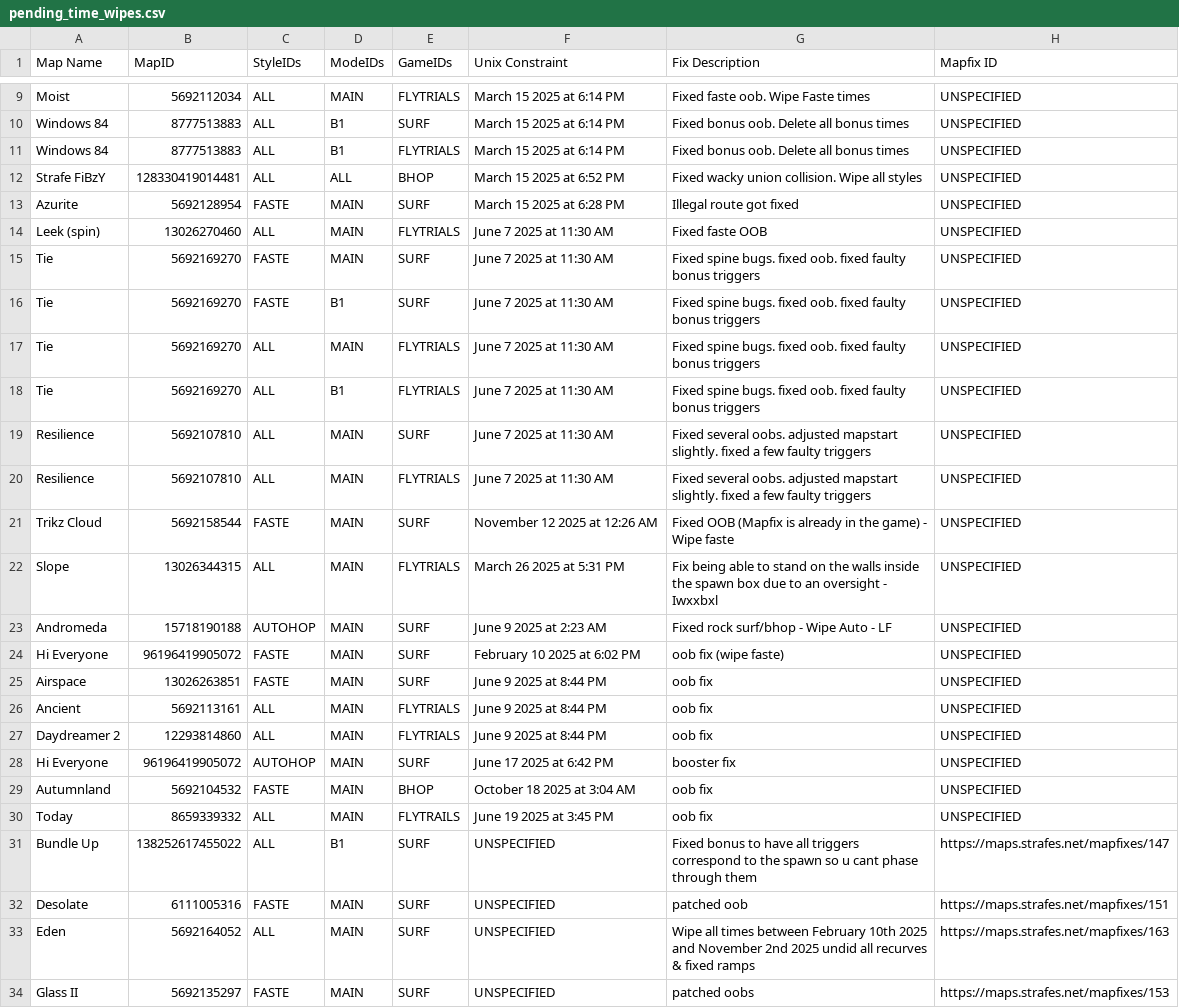
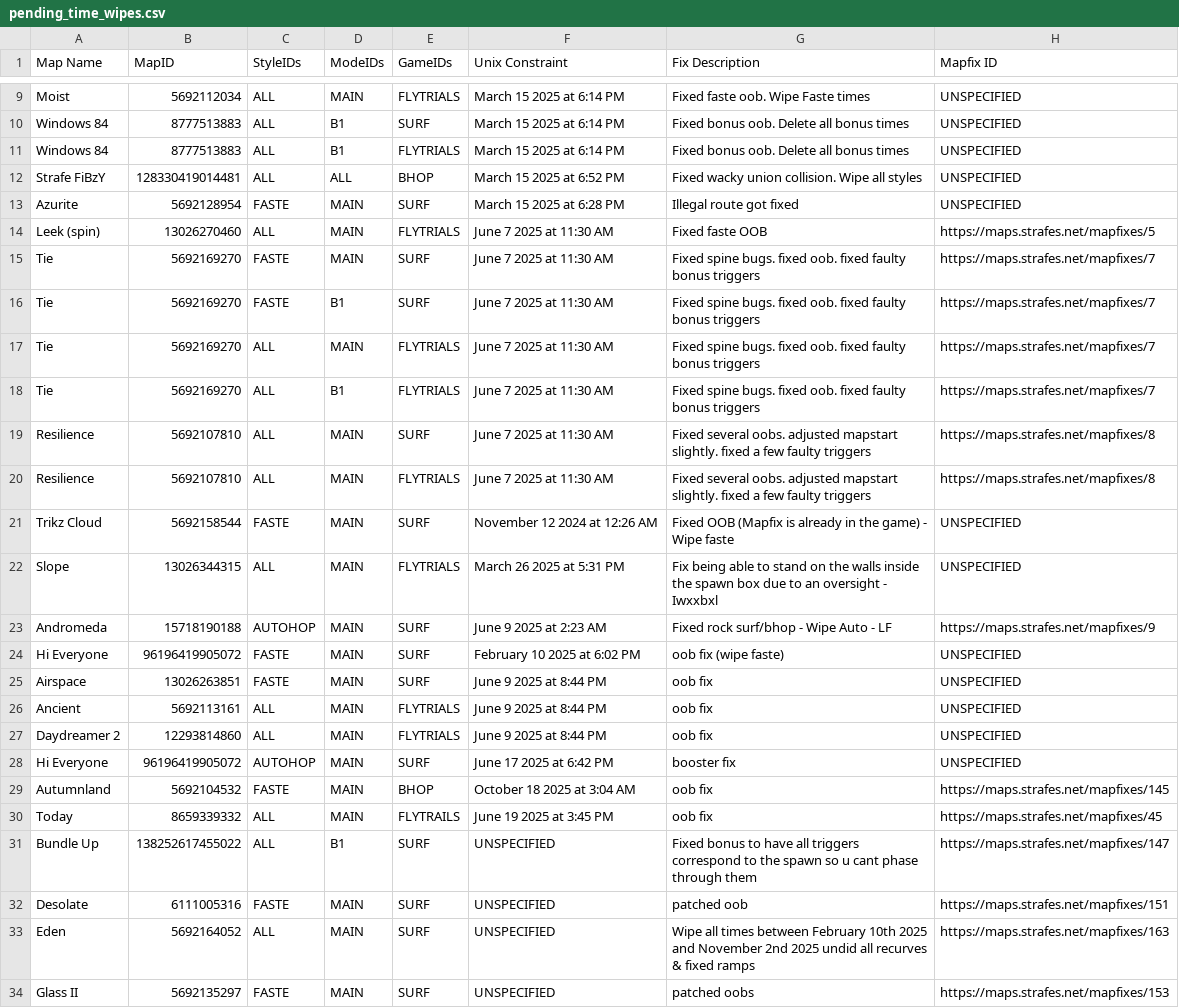
Before and after one commit to StrafesNET/map-tracking, a CSV file: pending_time_wipes.csv, drawn as a sheet; only a part is shown, gaps mark what is left out.

Commit message:
Update pending_time_wipes.csv with mapfix links
Updated entries with additional mapfix links and removed outdated entries.

```diff
--- a/pending_time_wipes.csv
+++ b/pending_time_wipes.csv
@@ -13,12 +13,12 @@ Strafe FiBzY, 128330419014481, ALL, ALL, BHOP, March 15 2025 at 6:52 PM, Fixed w
 Azurite, 5692128954, FASTE, MAIN, SURF, March 15 2025 at 6:28 PM, Illegal route got fixed, UNSPECIFIED
-Leek (spin), 13026270460, ALL, MAIN, FLYTRIALS, June 7 2025 at 11:30 AM, Fixed faste OOB, UNSPECIFIED
-Tie, 5692169270, FASTE, MAIN, SURF, June 7 2025 at 11:30 AM, Fixed spine bugs. fixed oob. fixed faulty bonus triggers, UNSPECIFIED
-Tie, 5692169270, FASTE, B1, SURF, June 7 2025 at 11:30 AM, Fixed spine bugs. fixed oob. fixed faulty bonus triggers , UNSPECIFIED
-Tie, 5692169270, ALL, MAIN, FLYTRIALS, June 7 2025 at 11:30 AM, Fixed spine bugs. fixed oob. fixed faulty bonus triggers, UNSPECIFIED
-Tie, 5692169270, ALL, B1, FLYTRIALS, June 7 2025 at 11:30 AM, Fixed spine bugs. fixed oob. fixed faulty bonus triggers, UNSPECIFIED
-Resilience, 5692107810, ALL, MAIN, SURF, June 7 2025 at 11:30 AM, Fixed several oobs. adjusted mapstart slightly. fixed a few faulty triggers, UNSPECIFIED
-Resilience, 5692107810, ALL, MAIN, FLYTRIALS, June 7 2025 at 11:30 AM, Fixed several oobs. adjusted mapstart slightly. fixed a few faulty triggers, UNSPECIFIED
-Trikz Cloud, 5692158544, FASTE, MAIN, SURF, November 12 2025 at 12:26 AM, Fixed OOB (Mapfix is already in the game) - Wipe faste, UNSPECIFIED
+Leek (spin), 13026270460, ALL, MAIN, FLYTRIALS, June 7 2025 at 11:30 AM, Fixed faste OOB, https://maps.strafes.net/mapfixes/5
+Tie, 5692169270, FASTE, MAIN, SURF, June 7 2025 at 11:30 AM, Fixed spine bugs. fixed oob. fixed faulty bonus triggers, https://maps.strafes.net/mapfixes/7
+Tie, 5692169270, FASTE, B1, SURF, June 7 2025 at 11:30 AM, Fixed spine bugs. fixed oob. fixed faulty bonus triggers , https://maps.strafes.net/mapfixes/7
+Tie, 5692169270, ALL, MAIN, FLYTRIALS, June 7 2025 at 11:30 AM, Fixed spine bugs. fixed oob. fixed faulty bonus triggers, https://maps.strafes.net/mapfixes/7
+Tie, 5692169270, ALL, B1, FLYTRIALS, June 7 2025 at 11:30 AM, Fixed spine bugs. fixed oob. fixed faulty bonus triggers, https://maps.strafes.net/mapfixes/7
+Resilience, 5692107810, ALL, MAIN, SURF, June 7 2025 at 11:30 AM, Fixed several oobs. adjusted mapstart slightly. fixed a few faulty triggers, https://maps.strafes.net/mapfixes/8
+Resilience, 5692107810, ALL, MAIN, FLYTRIALS, June 7 2025 at 11:30 AM, Fixed several oobs. adjusted mapstart slightly. fixed a few faulty triggers, https://maps.strafes.net/mapfixes/8
+Trikz Cloud, 5692158544, FASTE, MAIN, SURF, November 12 2024 at 12:26 AM, Fixed OOB (Mapfix is already in the game) - Wipe faste, UNSPECIFIED
 Slope, 13026344315, ALL, MAIN, FLYTRIALS, March 26 2025 at 5:31 PM, Fix being able to stand on the walls inside the spawn box due to an oversight - Iwxxbxl, UNSPECIFIED
-Andromeda, 15718190188, AUTOHOP, MAIN, SURF, June 9 2025 at 2:23 AM, Fixed rock surf/bhop - Wipe Auto - LF, UNSPECIFIED
+Andromeda, 15718190188, AUTOHOP, MAIN, SURF, June 9 2025 at 2:23 AM, Fixed rock surf/bhop - Wipe Auto - LF, https://maps.strafes.net/mapfixes/9
 Hi Everyone, 96196419905072, FASTE, MAIN, SURF, February 10 2025 at 6:02 PM, oob fix (wipe faste), UNSPECIFIED
@@ -28,4 +28,4 @@ Daydreamer 2, 12293814860, ALL, MAIN, FLYTRIALS, June 9 2025 at 8:44 PM, oob fix
 Hi Everyone, 96196419905072, AUTOHOP, MAIN, SURF, June 17 2025 at 6:42 PM, booster fix, UNSPECIFIED
-Autumnland, 5692104532, FASTE, MAIN, BHOP, October 18 2025 at 3:04 AM, oob fix, UNSPECIFIED
-Today, 8659339332, ALL, MAIN, FLYTRAILS, June 19 2025 at 3:45 PM, oob fix, UNSPECIFIED
+Autumnland, 5692104532, FASTE, MAIN, BHOP, October 18 2025 at 3:04 AM, oob fix, https://maps.strafes.net/mapfixes/145
+Today, 8659339332, ALL, MAIN, FLYTRAILS, June 19 2025 at 3:45 PM, oob fix, https://maps.strafes.net/mapfixes/45
 Bundle Up, 138252617455022, ALL, B1, SURF, UNSPECIFIED, Fixed bonus to have all triggers correspond to the spawn so u cant phase through them, https://maps.strafes.net/mapfixes/147
```
